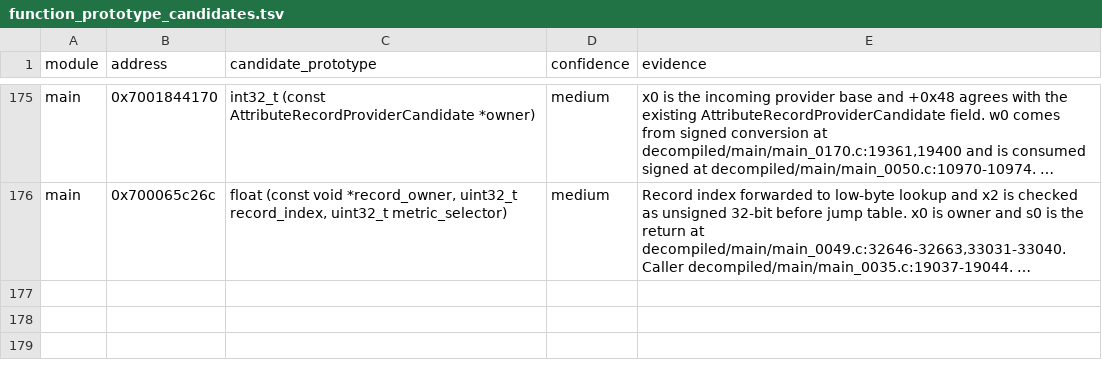
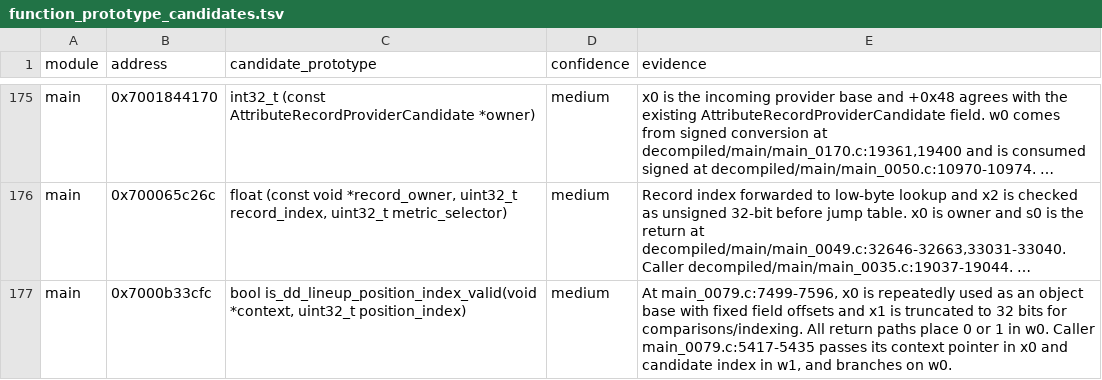
Before and after one commit to ib6897976-cloud/MLBTheShow26-Decomp, a TSV file: tools/data/function_prototype_candidates.tsv, drawn as a sheet; only a part is shown, gaps mark what is left out; long unchanged cells end in …; the diff names each change by its address in the sheet, - before the commit and + after, or states it on an @@ line.

```diff
--- a/tools/data/function_prototype_candidates.tsv
+++ b/tools/data/function_prototype_candidates.tsv
+row 177: main | 0x7000b33cfc | bool is_dd_lineup_position_index_valid(void *context, uint32_t position_index) | medium | At main_0079.c:7499-7596, x0 is repeatedly used as an object base with fixed field offsets and x1 is truncated to 32 bits for comparisons/indexing. All return paths place 0 or 1 in w0. Caller main_0079.c:5417-5435 passes its context pointer in x0 and candidate index in w1, and branches on w0.
```
Also changed, not shown: tools/data/annotation_target_queue.tsv, 19 other files.
